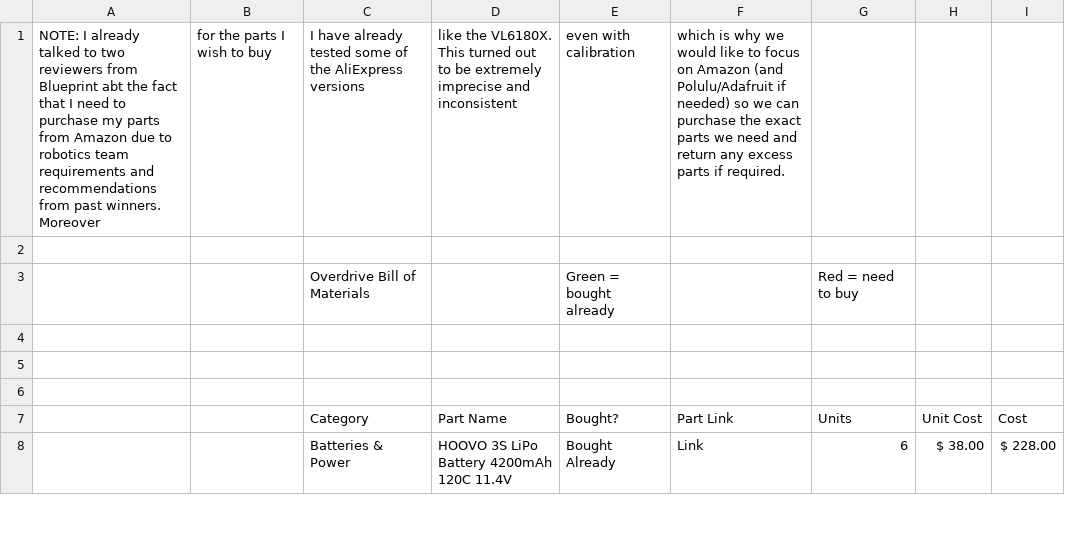
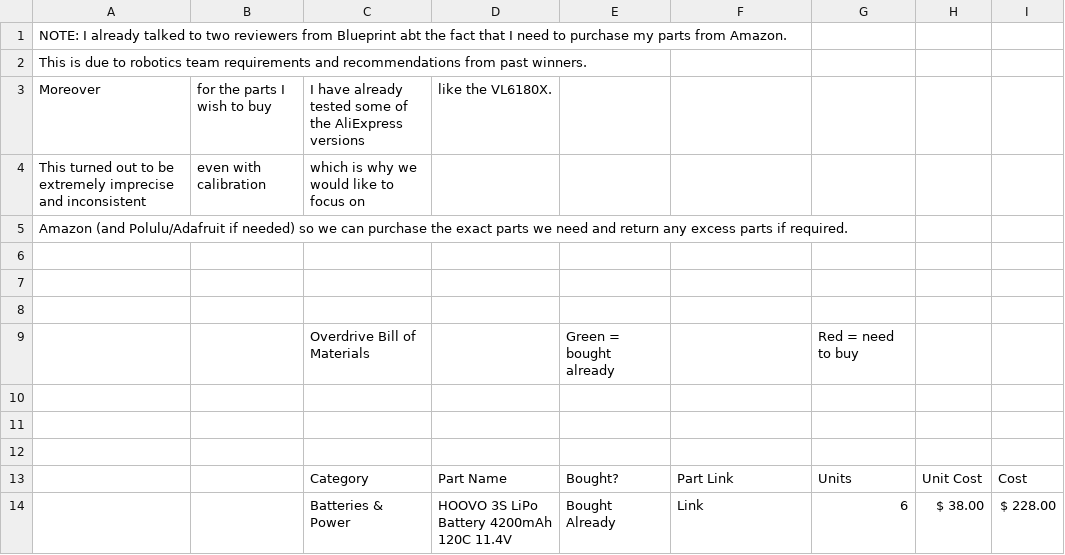
Before and after one commit to anvayajmera/Blueprint-Overdrive, a CSV file: bom.csv, drawn as a sheet; only a part is shown.

Commit message:
Improve formatting of BOM note
Reformatted note for clarity and conciseness.

```diff
--- a/bom.csv
+++ b/bom.csv
@@ -1,2 +1,8 @@
-NOTE: I already talked to two reviewers from Blueprint abt the fact that I need to purchase my parts from Amazon due to robotics team requirements and recommendations from past winners. Moreover, for the parts I wish to buy, I have already tested some of the AliExpress versions, like the VL6180X. This turned out to be extremely imprecise and inconsistent, even with calibration, which is why we would like to focus on Amazon (and Polulu/Adafruit if needed) so we can purchase the exact parts we need and return any excess parts if required.
+NOTE: I already talked to two reviewers from Blueprint abt the fact that I need to purchase my parts from Amazon.
+This is due to robotics team requirements and recommendations from past winners.
+Moreover, for the parts I wish to buy, I have already tested some of the AliExpress versions, like the VL6180X.
+This turned out to be extremely imprecise and inconsistent, even with calibration, which is why we would like to focus on
+Amazon (and Polulu/Adafruit if needed) so we can purchase the exact parts we need and return any excess parts if required.
+
+
 ,,,,,,,,
```
